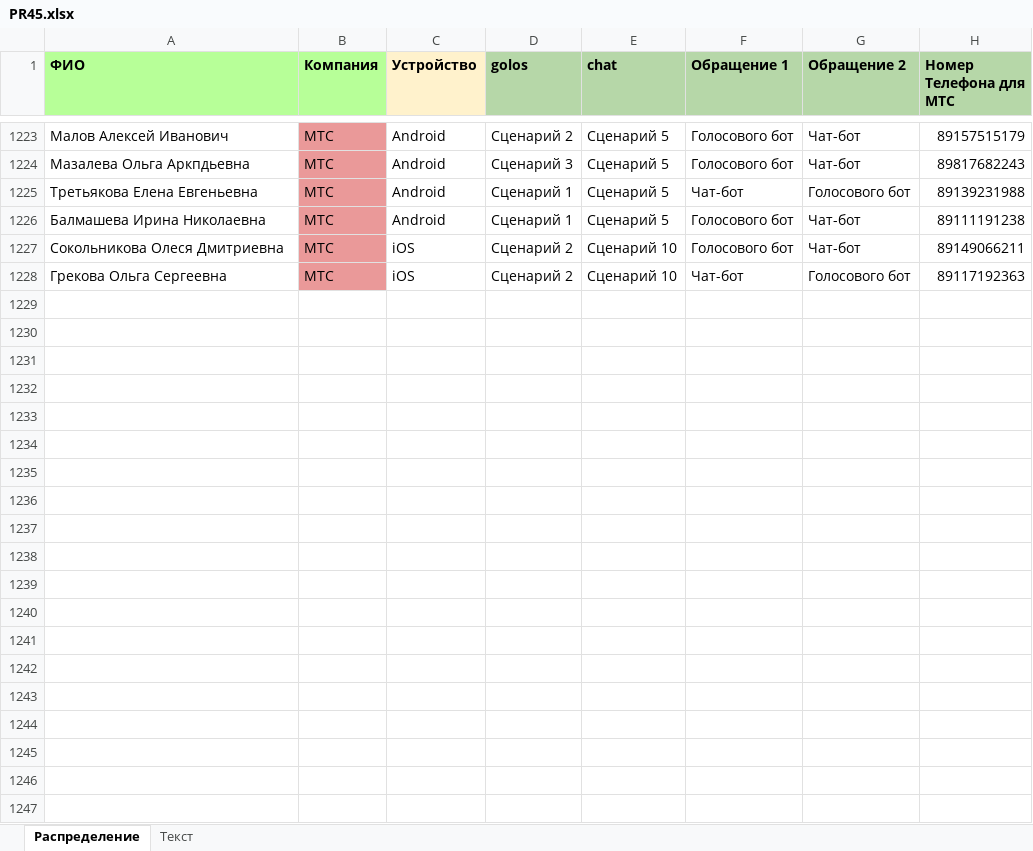
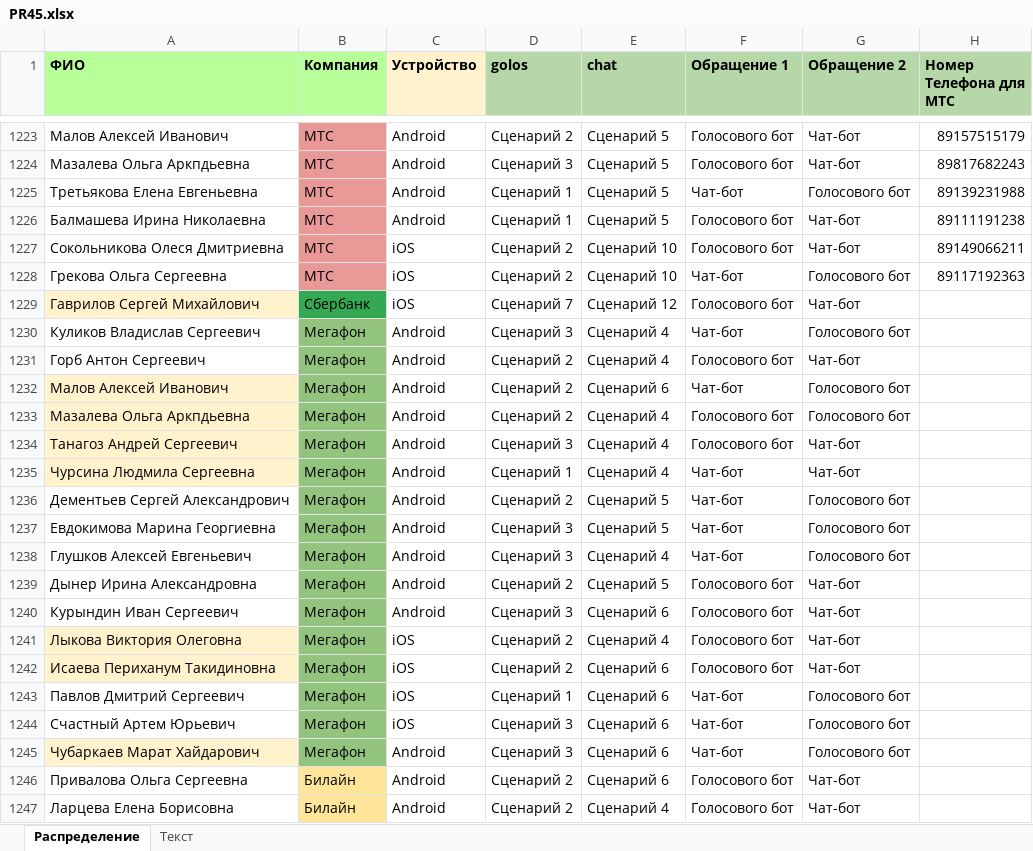
Before and after one commit to crowdtesting-ru/PR45, an Excel workbook: PR45.xlsx, sheet Распределение, drawn as a sheet; only a part is shown, gaps mark what is left out; values as stored, in another font and other column widths than the file's, no borders; the diff covers the shown part only; the diff names each change by its address in the sheet, - before the commit and + after, or states it on an @@ line.

Commit message:
Add files via upload

```diff
--- a/PR45.xlsx (sheet Распределение)
+++ b/PR45.xlsx (sheet Распределение)
+row 1229: Гаврилов Сергей Михайлович | Сбербанк | iOS | Сценарий 7 | Сценарий 12 | Голосового бот | Чат-бот
+row 1230: Куликов Владислав Сергеевич | Мегафон | Android | Сценарий 3 | Сценарий 4 | Чат-бот | Голосового бот
+row 1231: Горб Антон Сергеевич | Мегафон | Android | Сценарий 2 | Сценарий 4 | Голосового бот | Чат-бот
+row 1232: Малов Алексей Иванович | Мегафон | Android | Сценарий 2 | Сценарий 6 | Чат-бот | Голосового бот
+row 1233: Мазалева Ольга Аркпдьевна | Мегафон | Android | Сценарий 2 | Сценарий 4 | Голосового бот | Голосового бот
+row 1234: Танагоз Андрей Сергеевич | Мегафон | Android | Сценарий 3 | Сценарий 4 | Голосового бот | Чат-бот
+row 1235: Чурсина Людмила Сергеевна | Мегафон | Android | Сценарий 1 | Сценарий 4 | Чат-бот | Чат-бот
+row 1236: Дементьев Сергей Александрович | Мегафон | Android | Сценарий 2 | Сценарий 5 | Чат-бот | Голосового бот
+row 1237: Евдокимова Марина Георгиевна | Мегафон | Android | Сценарий 3 | Сценарий 5 | Чат-бот | Голосового бот
+row 1238: Глушков Алексей Евгеньевич | Мегафон | Android | Сценарий 3 | Сценарий 4 | Чат-бот | Голосового бот
+row 1239: Дынер Ирина Александровна | Мегафон | Android | Сценарий 2 | Сценарий 5 | Голосового бот | Чат-бот
+row 1240: Курындин Иван Сергеевич | Мегафон | Android | Сценарий 3 | Сценарий 6 | Голосового бот | Чат-бот
+row 1241: Лыкова Виктория Олеговна | Мегафон | iOS | Сценарий 2 | Сценарий 4 | Голосового бот | Чат-бот
+row 1242: Исаева Периханум Такидиновна | Мегафон | iOS | Сценарий 2 | Сценарий 6 | Голосового бот | Чат-бот
+row 1243: Павлов Дмитрий Сергеевич | Мегафон | iOS | Сценарий 1 | Сценарий 6 | Чат-бот | Голосового бот
+row 1244: Счастный Артем Юрьевич | Мегафон | iOS | Сценарий 3 | Сценарий 6 | Чат-бот | Голосового бот
+row 1245: Чубаркаев Марат Хайдарович | Мегафон | Android | Сценарий 3 | Сценарий 6 | Чат-бот | Голосового бот
+row 1246: Привалова Ольга Сергеевна | Билайн | Android | Сценарий 2 | Сценарий 6 | Голосового бот | Чат-бот
+row 1247: Ларцева Елена Борисовна | Билайн | Android | Сценарий 2 | Сценарий 4 | Голосового бот | Чат-бот
```
Also changed, not shown: 21 added rows elsewhere in this sheet.
